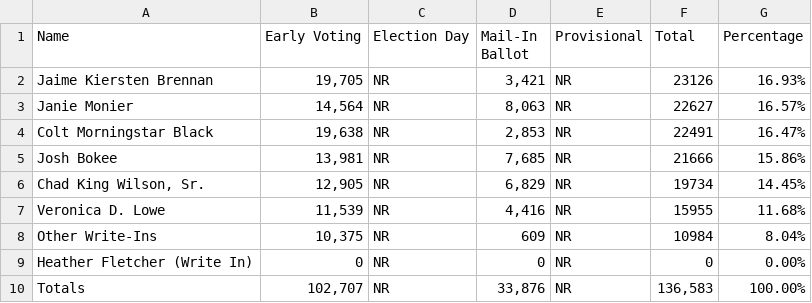
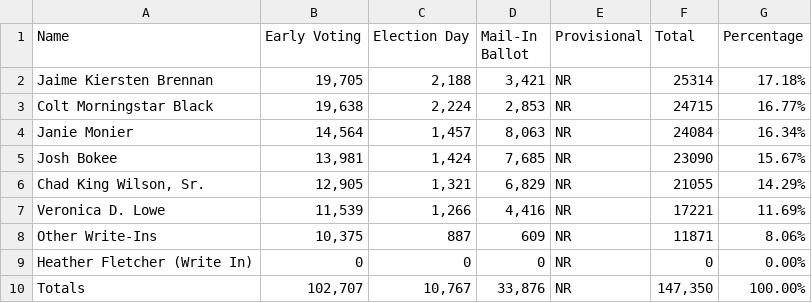
Before and after one commit to dwillis/maryland_elections, a CSV file: data/Board_of_Education_Frederick.csv, drawn as a sheet.

```diff
--- a/data/Board_of_Education_Frederick.csv
+++ b/data/Board_of_Education_Frederick.csv
@@ -1,10 +1,10 @@
 Name,Early Voting,Election Day,Mail-In Ballot,Provisional,Total,Percentage
-Jaime Kiersten Brennan,"19,705",NR,"3,421",NR,23126,16.93%
-Janie Monier,"14,564",NR,"8,063",NR,22627,16.57%
-Colt Morningstar Black,"19,638",NR,"2,853",NR,22491,16.47%
-Josh Bokee,"13,981",NR,"7,685",NR,21666,15.86%
-"Chad King Wilson, Sr.","12,905",NR,"6,829",NR,19734,14.45%
-Veronica D. Lowe,"11,539",NR,"4,416",NR,15955,11.68%
-Other Write-Ins,"10,375",NR,609,NR,10984,8.04%
-Heather Fletcher (Write In),0,NR,0,NR,0,0.00%
-Totals,"102,707",NR,"33,876",NR,"136,583",100.00%
+Jaime Kiersten Brennan,"19,705","2,188","3,421",NR,25314,17.18%
+Colt Morningstar Black,"19,638","2,224","2,853",NR,24715,16.77%
+Janie Monier,"14,564","1,457","8,063",NR,24084,16.34%
+Josh Bokee,"13,981","1,424","7,685",NR,23090,15.67%
+"Chad King Wilson, Sr.","12,905","1,321","6,829",NR,21055,14.29%
+Veronica D. Lowe,"11,539","1,266","4,416",NR,17221,11.69%
+Other Write-Ins,"10,375",887,609,NR,11871,8.06%
+Heather Fletcher (Write In),0,0,0,NR,0,0.00%
+Totals,"102,707","10,767","33,876",NR,"147,350",100.00%
```
Also changed, not shown: data/Judge,_Appellate_Court_of_Maryland_At_Large_Frederick.csv, data/Judge_of_the_Circuit_Court_Frederick.csv, 5 other files.
